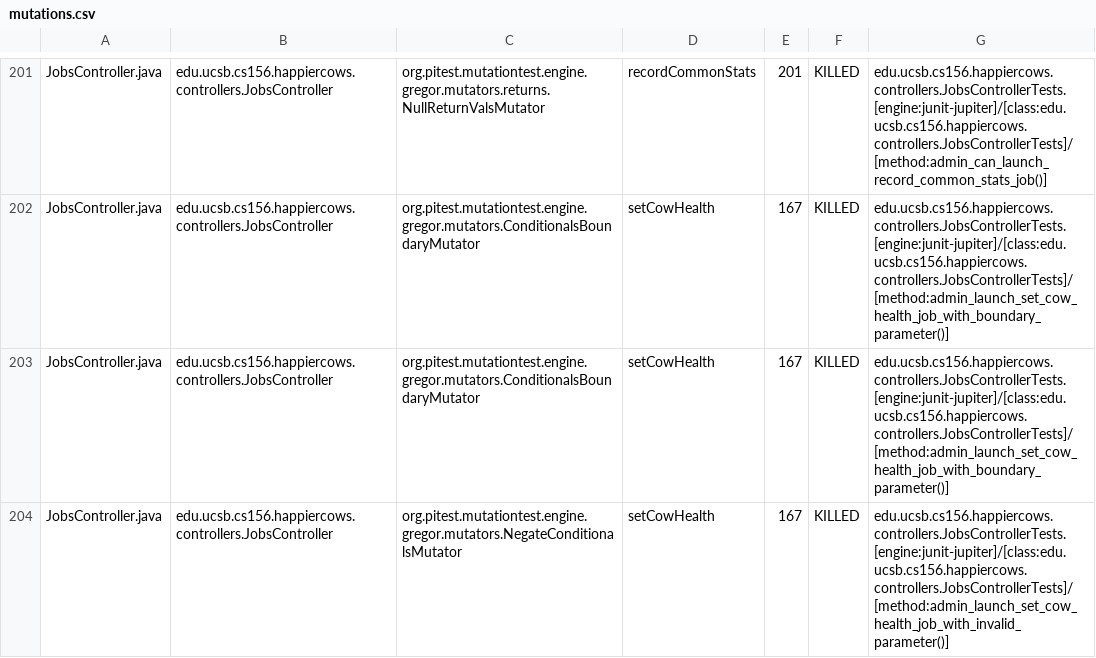
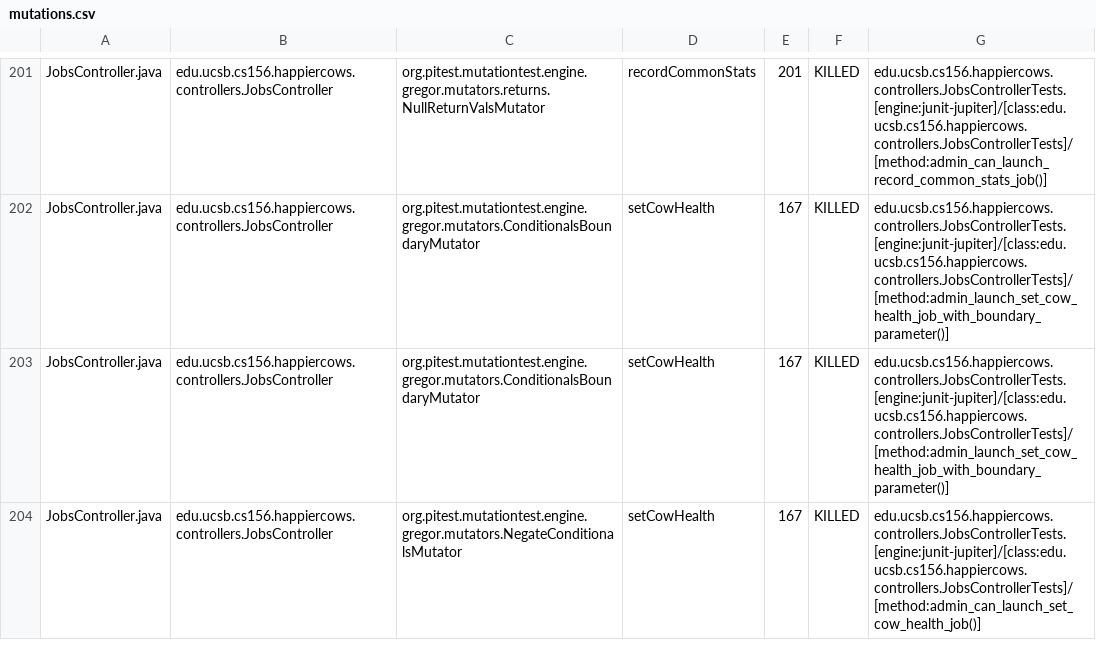
Before and after one commit to ucsb-cs156-f25/proj-happycows-f25-14, a CSV file: prs/29/pitest/mutations.csv, drawn as a sheet; only a part is shown, gaps mark what is left out; the diff covers the shown part only.

Commit message:
Deploying to gh-pages from @ ucsb-cs156-f25/proj-happycows-f25-14@66192775f001581f59539c4863ec6ab7b83fe36e 🚀

```diff
--- a/prs/29/pitest/mutations.csv
+++ b/prs/29/pitest/mutations.csv
@@ -203,2 +203,2 @@ JobsController.java,edu.ucsb.cs156.happiercows.controllers.JobsController,org.pi
 JobsController.java,edu.ucsb.cs156.happiercows.controllers.JobsController,org.pitest.mutationtest.engine.gregor.mutators.ConditionalsBoundaryMutator,setCowHealth,167,KILLED,edu.ucsb.cs156.happiercows.controllers.JobsControllerTests.[engine:junit-jupiter]/[class:edu.ucsb.cs156.happiercows.controllers.JobsControllerTests]/[method:admin_launch_set_cow_health_job_with_boundary_parameter()]
-JobsController.java,edu.ucsb.cs156.happiercows.controllers.JobsController,org.pitest.mutationtest.engine.gregor.mutators.NegateConditionalsMutator,setCowHealth,167,KILLED,edu.ucsb.cs156.happiercows.controllers.JobsControllerTests.[engine:junit-jupiter]/[class:edu.ucsb.cs156.happiercows.controllers.JobsControllerTests]/[method:admin_launch_set_cow_health_job_with_invalid_parameter()]
+JobsController.java,edu.ucsb.cs156.happiercows.controllers.JobsController,org.pitest.mutationtest.engine.gregor.mutators.NegateConditionalsMutator,setCowHealth,167,KILLED,edu.ucsb.cs156.happiercows.controllers.JobsControllerTests.[engine:junit-jupiter]/[class:edu.ucsb.cs156.happiercows.controllers.JobsControllerTests]/[method:admin_can_launch_set_cow_health_job()]
```
Also changed, not shown: 26 edited cells elsewhere in this file, 51 other files.
